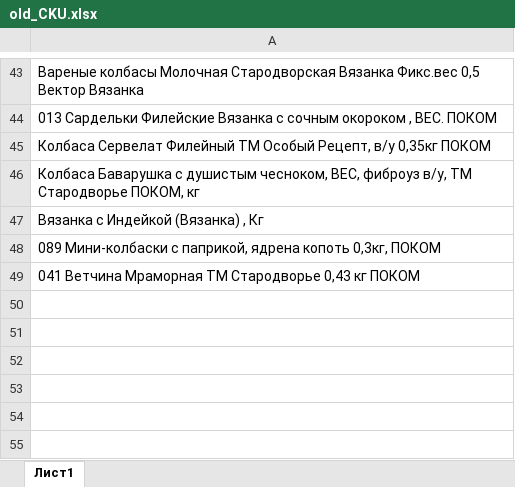
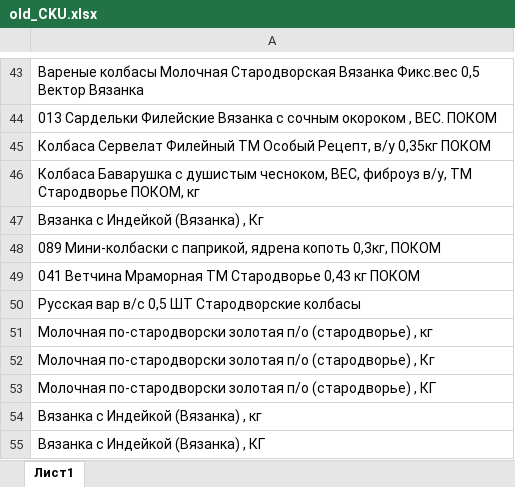
Before and after one commit to Fejanin/pokom_ki, an Excel workbook: moduls/old_CKU.xlsx, sheet Лист1, drawn as a sheet; only a part is shown, gaps mark what is left out; values as stored, in another font and other column widths than the file's, no borders; the diff names each change by its address in the sheet, - before the commit and + after, or states it on an @@ line.

```diff
--- a/moduls/old_CKU.xlsx (sheet Лист1)
+++ b/moduls/old_CKU.xlsx (sheet Лист1)
+row 50: Русская вар в/с 0,5 ШТ Стародворские колбасы
+row 51: Молочная по-стародворски золотая п/о (стародворье) , кг
+row 52: Молочная по-стародворски золотая п/о (стародворье) , Кг
+row 53: Молочная по-стародворски золотая п/о (стародворье) , КГ
+row 54: Вязанка с Индейкой (Вязанка) , кг
+row 55: Вязанка с Индейкой (Вязанка) , КГ
```
Also changed, not shown: moduls/1С.xlsx, 13 other files.
